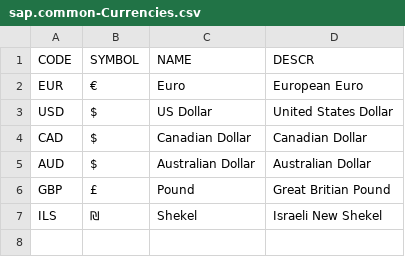
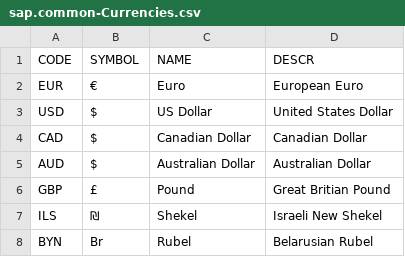
Before and after one commit to gtycbjyth/SAP-CAP_CPI-library, a CSV file: db/csv/sap.common-Currencies.csv, drawn as a sheet; the diff names each change by its address in the sheet, - before the commit and + after, or states it on an @@ line.

```diff
--- a/db/csv/sap.common-Currencies.csv
+++ b/db/csv/sap.common-Currencies.csv
+row 8: BYN | Br | Rubel | Belarusian Rubel
```
Also changed, not shown: 3 other files.
